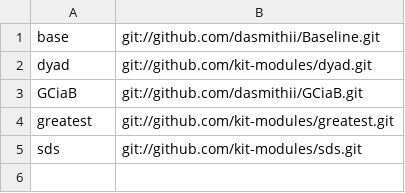
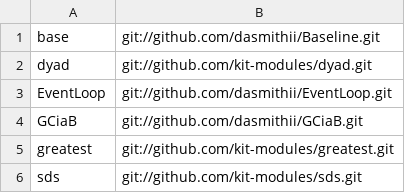
Before and after one commit to dasmithii/Kit, a CSV file: MODULES.csv, drawn as a sheet; the diff names each change by its address in the sheet, - before the commit and + after, or states it on an @@ line.

Commit message:
+ EventLoop

```diff
--- a/MODULES.csv
+++ b/MODULES.csv
+row 3: EventLoop | git://github.com/dasmithii/EventLoop.git
```
